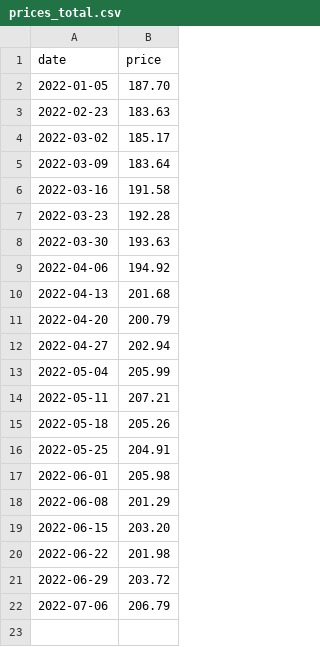
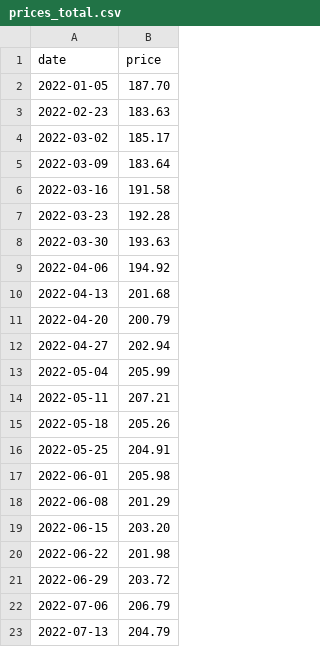
Before and after one commit to ruimgbarros/precos-api, a CSV file: prices_total.csv, drawn as a sheet.

Commit message:
Update prices_total.csv

```diff
--- a/prices_total.csv
+++ b/prices_total.csv
@@ -22 +22,2 @@ date,price
 2022-07-06,206.79
+2022-07-13,204.79
```
